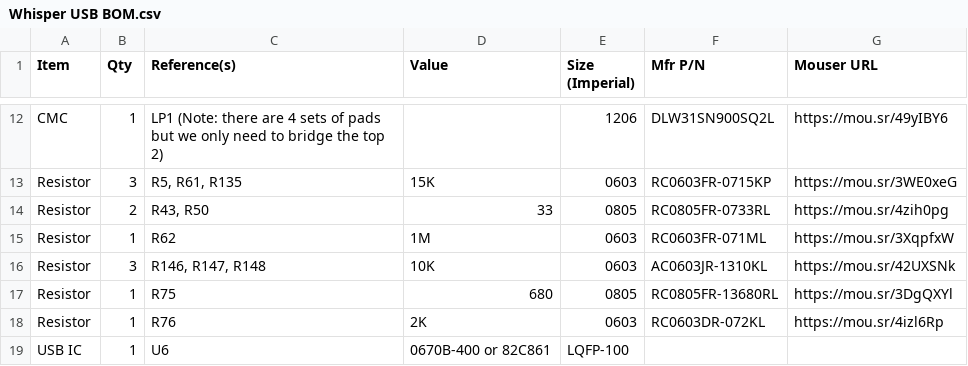
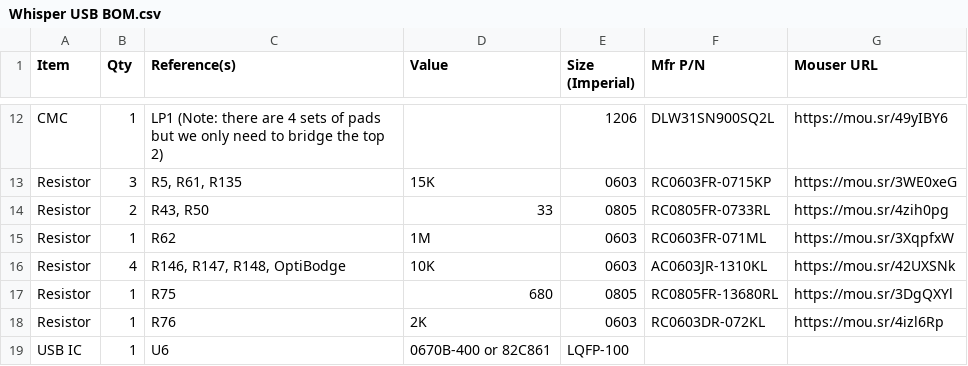
Before and after one commit to croissantking/G3-Personality-Card-USB, a CSV file: Whisper/Whisper USB BOM.csv, drawn as a sheet; only a part is shown, gaps mark what is left out.

Commit message:
Update Whisper USB BOM.csv

```diff
--- a/Whisper/Whisper USB BOM.csv
+++ b/Whisper/Whisper USB BOM.csv
@@ -15,3 +15,3 @@
 "Resistor","1","R62","1M","0603","RC0603FR-071ML","https://mou.sr/3XqpfxW"
-"Resistor","3","R146, R147, R148","10K","0603","AC0603JR-1310KL","https://mou.sr/42UXSNk"
+"Resistor","4","R146, R147, R148, OptiBodge","10K","0603","AC0603JR-1310KL","https://mou.sr/42UXSNk"
 "Resistor","1","R75","680","0805","RC0805FR-13680RL","https://mou.sr/3DgQXYl"
```
